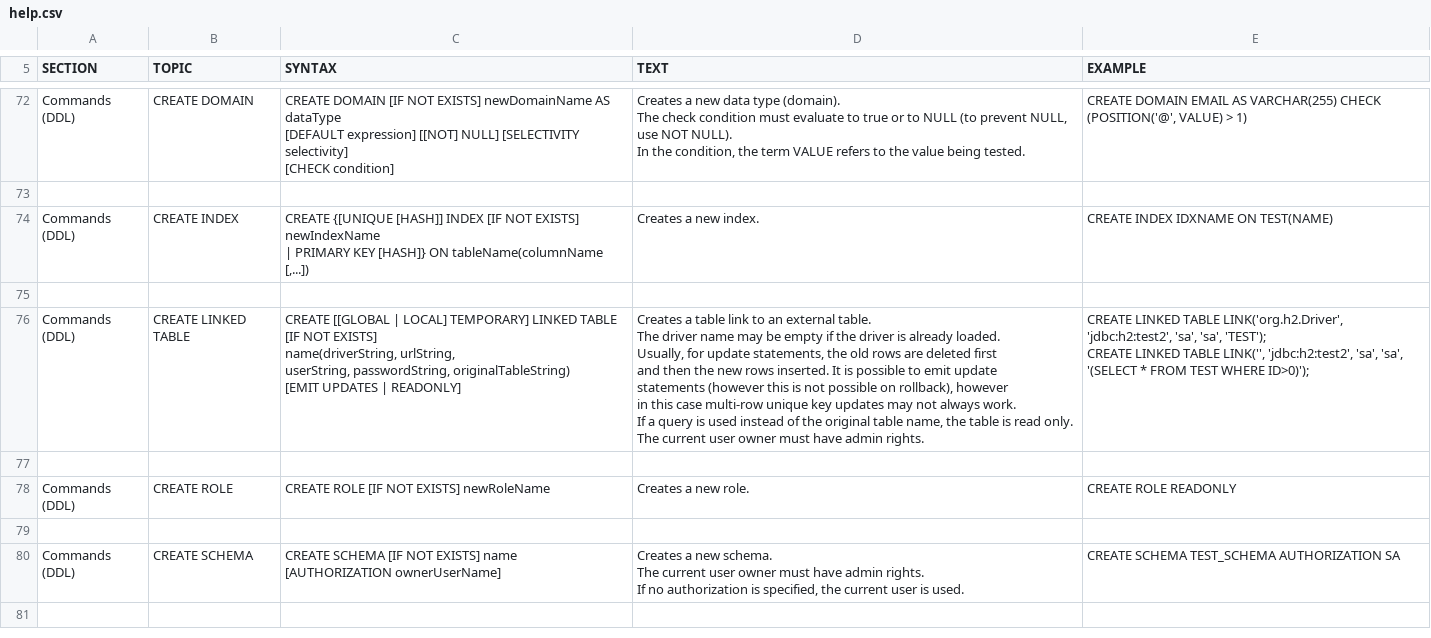
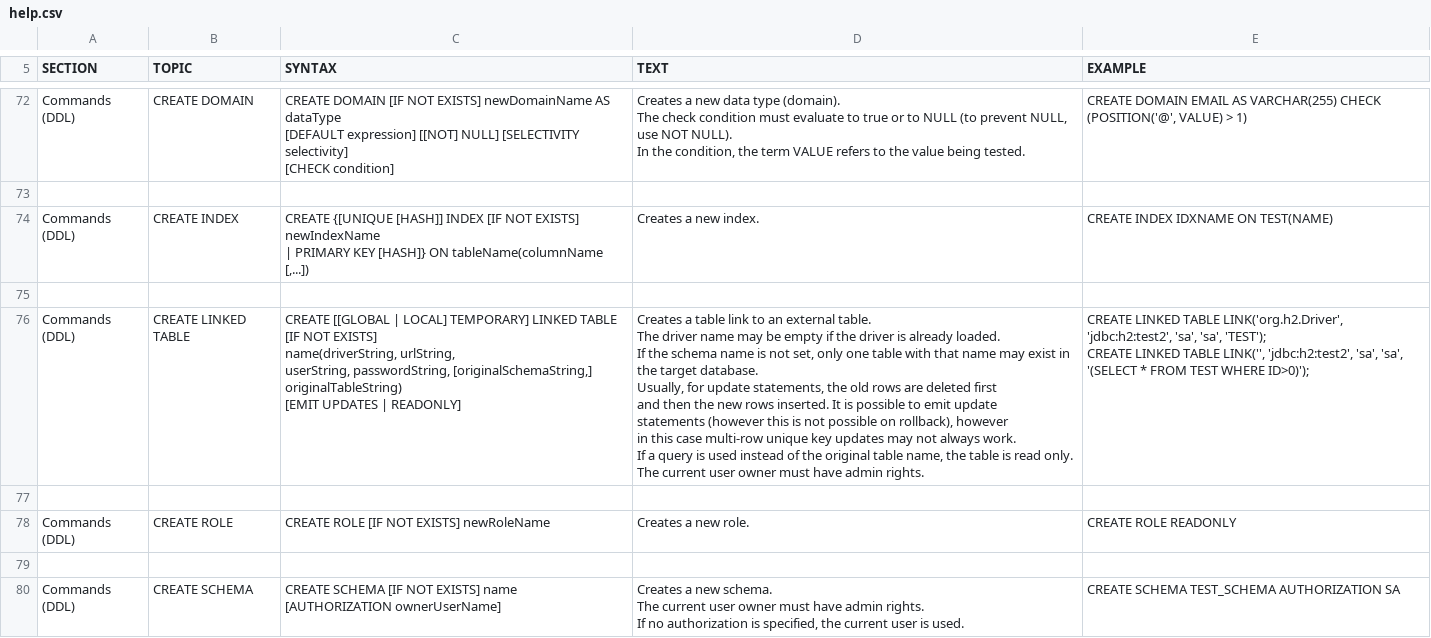
Before and after one commit to svn2github/H2-Mirror, a CSV file: h2/src/main/org/h2/res/help.csv, drawn as a sheet; only a part is shown, gaps mark what is left out; the shorter side is filled out with more unchanged rows.

Commit message:
LINKED TABLE: the schema name can now be set.
git-svn-id: http://h2database.googlecode.com/svn/trunk@880 e6896862-9d19-0410-bfb3-e9fa5d50e656

```diff
--- a/h2/src/main/org/h2/res/help.csv
+++ b/h2/src/main/org/h2/res/help.csv
@@ -403,20 +403,21 @@ CREATE INDEX IDXNAME ON TEST(NAME)
 
-"Commands (DDL)","CREATE LINKED TABLE","
-CREATE [[GLOBAL | LOCAL] TEMPORARY] LINKED TABLE [IF NOT EXISTS]
-name(driverString, urlString,
-userString, passwordString, originalTableString)
-[EMIT UPDATES | READONLY]
-","
-Creates a table link to an external table.
-The driver name may be empty if the driver is already loaded.
-Usually, for update statements, the old rows are deleted first
-and then the new rows inserted. It is possible to emit update
-statements (however this is not possible on rollback), however
-in this case multi-row unique key updates may not always work.
-If a query is used instead of the original table name, the table is read only.
-The current user owner must have admin rights.
-","
-CREATE LINKED TABLE LINK('org.h2.Driver', 'jdbc:h2:test2', 'sa', 'sa', 'TEST');
-CREATE LINKED TABLE LINK('', 'jdbc:h2:test2', 'sa', 'sa', '(SELECT * FROM TEST WHERE ID>0)');
-"
+"Commands (DDL)","CREATE LINKED TABLE","
+CREATE [[GLOBAL | LOCAL] TEMPORARY] LINKED TABLE [IF NOT EXISTS]
+name(driverString, urlString,
+userString, passwordString, [originalSchemaString,] originalTableString)
+[EMIT UPDATES | READONLY]
+","
+Creates a table link to an external table.
+The driver name may be empty if the driver is already loaded.
+If the schema name is not set, only one table with that name may exist in the target database.
+Usually, for update statements, the old rows are deleted first
+and then the new rows inserted. It is possible to emit update
+statements (however this is not possible on rollback), however
+in this case multi-row unique key updates may not always work.
+If a query is used instead of the original table name, the table is read only.
+The current user owner must have admin rights.
+","
+CREATE LINKED TABLE LINK('org.h2.Driver', 'jdbc:h2:test2', 'sa', 'sa', 'TEST');
+CREATE LINKED TABLE LINK('', 'jdbc:h2:test2', 'sa', 'sa', '(SELECT * FROM TEST WHERE ID>0)');
+"
 
```
Also changed, not shown: 6 other files.
